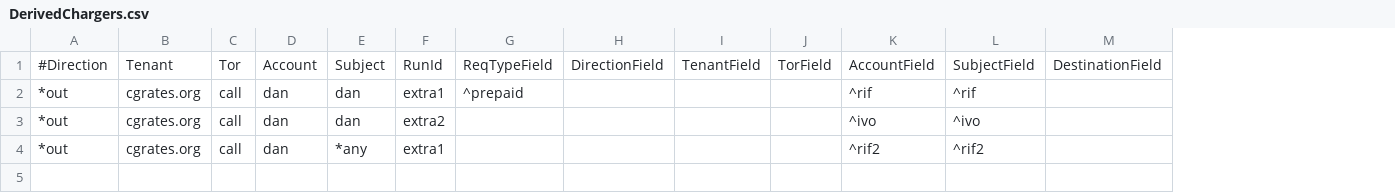
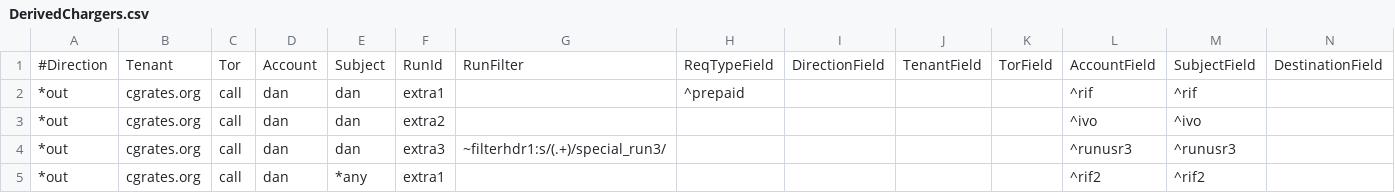
Before and after one commit to cgrates/cgrates, a CSV file: data/tariffplans/prepaid1centpsec/DerivedChargers.csv, drawn as a sheet; only a part is shown; addresses are those after the commit; rows hold the shown columns only; the diff names each change by its address in the sheet, - before the commit and + after, or states it on an @@ line.

Commit message:
Loader for derived charging filters, using derived chargers filters within mediator and session manager, filter implementation inside StoredCdr

```diff
--- a/data/tariffplans/prepaid1centpsec/DerivedChargers.csv
+++ b/data/tariffplans/prepaid1centpsec/DerivedChargers.csv
+column G, row 1: RunFilter
+row 4: *out | cgrates.org | call | dan | dan | extra3 | ~filterhdr1:s/(.+)/special_run3/ |  |  |  |  | ^runusr3 | ^runusr3
```
Also changed, not shown: data/tutorials/fs_json/cgrates/tariffplans/DerivedChargers.csv, 10 other files.
